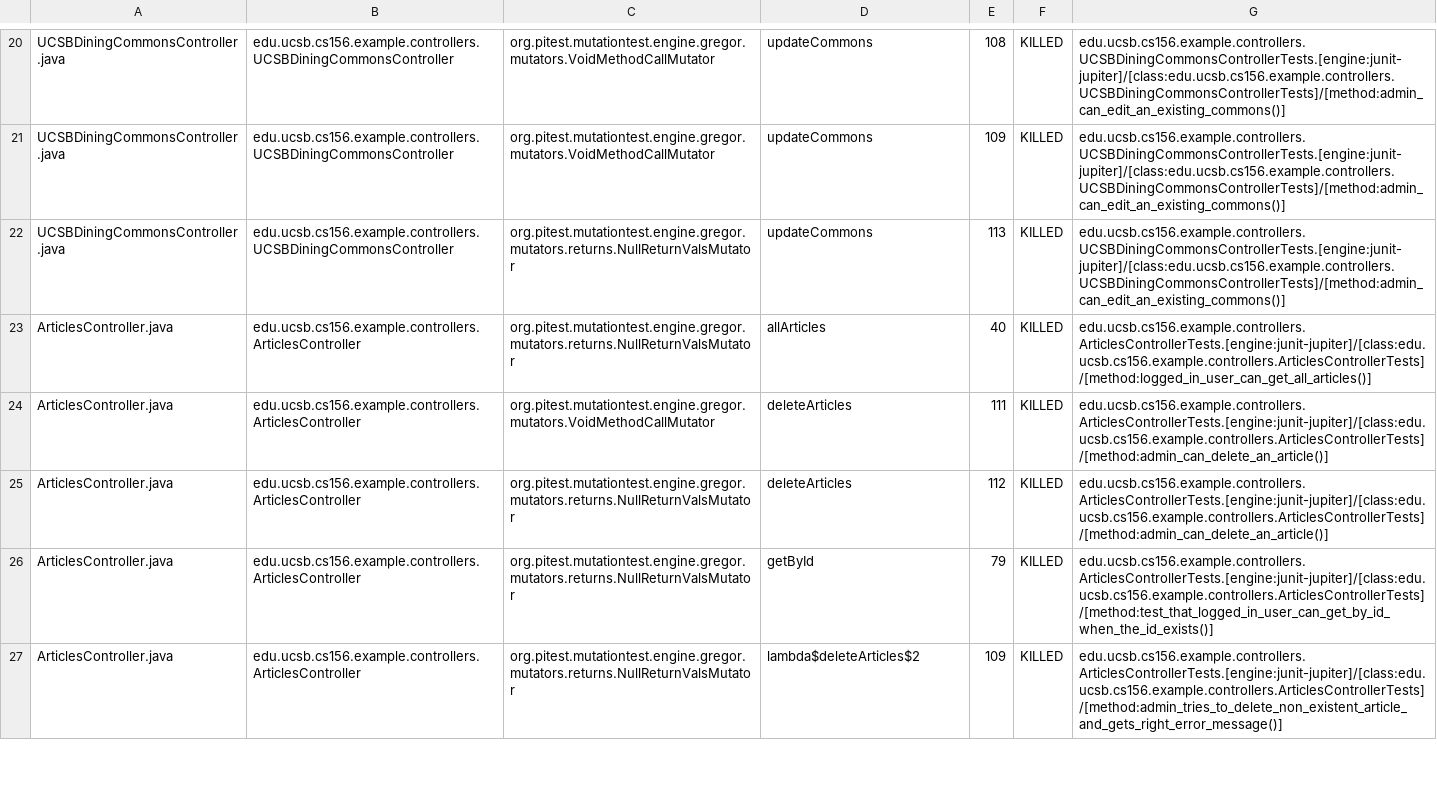
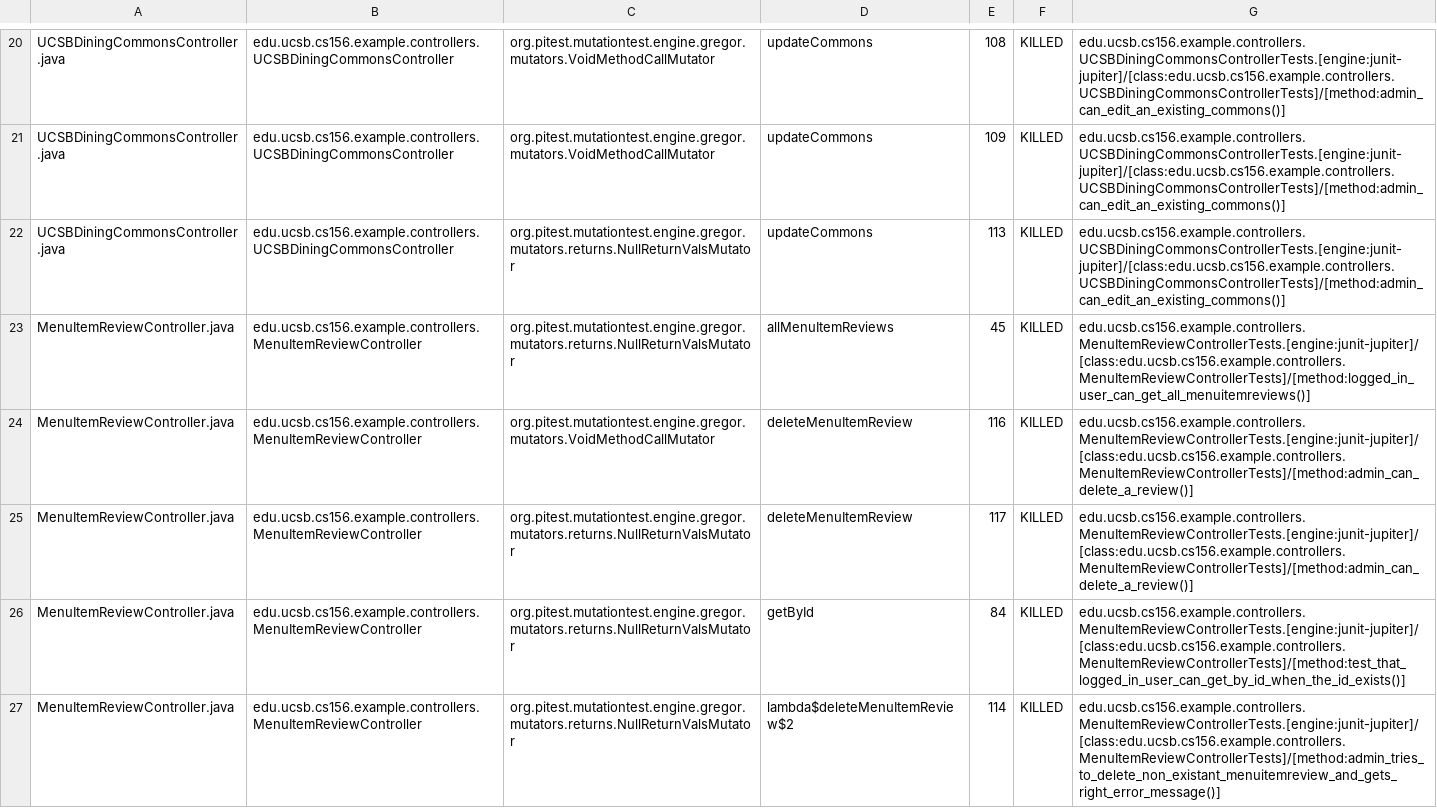
Before and after one commit to ucsb-cs156-f23/team02-f23-5pm-4, a CSV file: pitest/mutations.csv, drawn as a sheet; only a part is shown, gaps mark what is left out; the shorter side is filled out with more unchanged rows; the diff covers the shown part only; the diff names each change by its address in the sheet, - before the commit and + after, or states it on an @@ line.

Commit message:
Deploying to gh-pages from @ ucsb-cs156-f23/team02-f23-5pm-4@3b766d13ac3bea9af4b1f982b442344673a5e23a 🚀

```diff
--- a/pitest/mutations.csv
+++ b/pitest/mutations.csv
+row 23: MenuItemReviewController.java | edu.ucsb.cs156.example.controllers.MenuItemReviewController | org.pitest.mutationtest.engine.gregor.mutators.returns.NullReturnValsMutator | allMenuItemReviews | 45 | KILLED | edu.ucsb.cs156.example.controllers.MenuItemReviewControllerTests.[engine:junit-jupiter]/[class:edu.ucsb.cs156.example.controllers.MenuItemReviewControllerTests]/[method:logged_in_user_can_get_all_menuitemreviews()]
+row 24: MenuItemReviewController.java | edu.ucsb.cs156.example.controllers.MenuItemReviewController | org.pitest.mutationtest.engine.gregor.mutators.VoidMethodCallMutator | deleteMenuItemReview | 116 | KILLED | edu.ucsb.cs156.example.controllers.MenuItemReviewControllerTests.[engine:junit-jupiter]/[class:edu.ucsb.cs156.example.controllers.MenuItemReviewControllerTests]/[method:admin_can_delete_a_review()]
+row 25: MenuItemReviewController.java | edu.ucsb.cs156.example.controllers.MenuItemReviewController | org.pitest.mutationtest.engine.gregor.mutators.returns.NullReturnValsMutator | deleteMenuItemReview | 117 | KILLED | edu.ucsb.cs156.example.controllers.MenuItemReviewControllerTests.[engine:junit-jupiter]/[class:edu.ucsb.cs156.example.controllers.MenuItemReviewControllerTests]/[method:admin_can_delete_a_review()]
+row 26: MenuItemReviewController.java | edu.ucsb.cs156.example.controllers.MenuItemReviewController | org.pitest.mutationtest.engine.gregor.mutators.returns.NullReturnValsMutator | getById | 84 | KILLED | edu.ucsb.cs156.example.controllers.MenuItemReviewControllerTests.[engine:junit-jupiter]/[class:edu.ucsb.cs156.example.controllers.MenuItemReviewControllerTests]/[method:test_that_logged_in_user_can_get_by_id_when_the_id_exists()]
+row 27: MenuItemReviewController.java | edu.ucsb.cs156.example.controllers.MenuItemReviewController | org.pitest.mutationtest.engine.gregor.mutators.returns.NullReturnValsMutator | lambda$deleteMenuItemReview$2 | 114 | KILLED | edu.ucsb.cs156.example.controllers.MenuItemReviewControllerTests.[engine:junit-jupiter]/[class:edu.ucsb.cs156.example.controllers.MenuItemReviewControllerTests]/[method:admin_tries_to_delete_non_existant_menuitemreview_and_gets_right_error_message()]
```
Also changed, not shown: 10 added rows, 5 removed rows, 4 moved rows and 2 edited cells elsewhere in this file, 17 other files.
